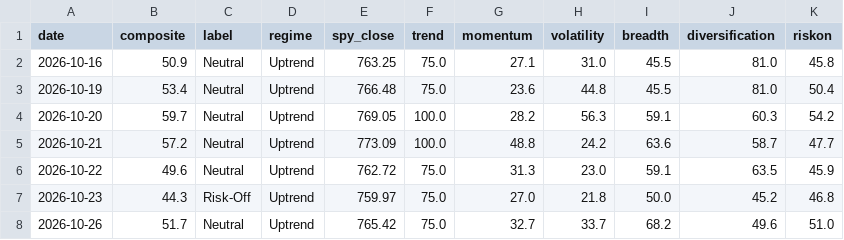
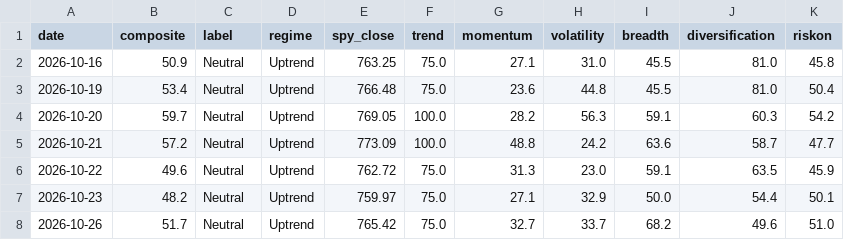
Before and after one commit to liumOazed/fin-pulse-dashboard, a CSV file: data/signal_log.csv, drawn as a sheet.

Commit message:
chore: refresh data [skip ci]

```diff
--- a/data/signal_log.csv
+++ b/data/signal_log.csv
@@ -6,3 +6,3 @@ date,composite,label,regime,spy_close,trend,momentum,volatility,breadth,diversif
 2026-10-22,49.6,Neutral,Uptrend,762.72,75.0,31.3,23.0,59.1,63.5,45.9
-2026-10-23,44.3,Risk-Off,Uptrend,759.97,75.0,27.0,21.8,50.0,45.2,46.8
+2026-10-23,48.2,Neutral,Uptrend,759.97,75.0,27.1,32.9,50.0,54.4,50.1
 2026-10-26,51.7,Neutral,Uptrend,765.42,75.0,32.7,33.7,68.2,49.6,51.0
```
Also changed, not shown: 2 other files.
